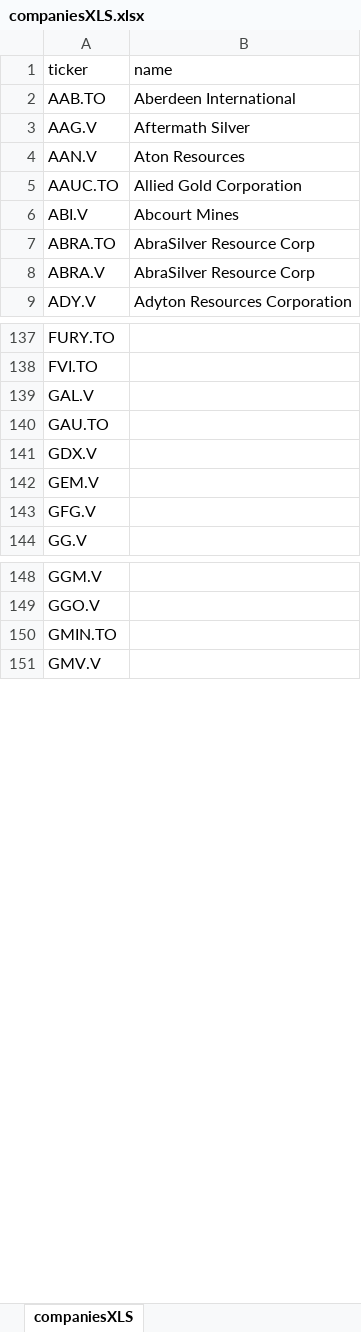
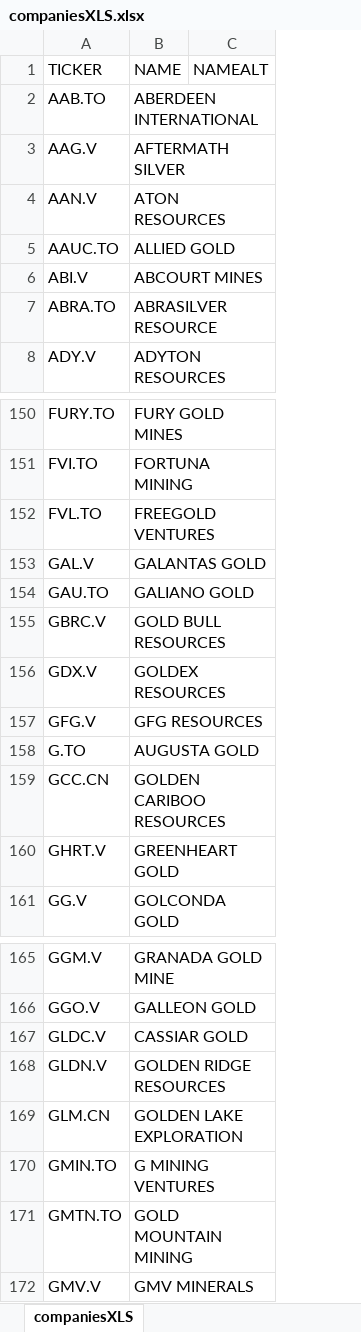
Before and after one commit to AdamKAstro/gold-silver-analysis, an Excel workbook: public/data/companiesXLS.xlsx, sheet companiesXLS, drawn as a sheet; only a part is shown, gaps mark what is left out; values as stored, in another font and other column widths than the file's, no borders; removed rows and columns are numbered as before the commit, all else as after; the diff covers the shown part only; the diff names each change by its address in the sheet, - before the commit and + after, or states it on an @@ line.

```diff
--- a/public/data/companiesXLS.xlsx (sheet companiesXLS)
+++ b/public/data/companiesXLS.xlsx (sheet companiesXLS)
-column B (name), rows 2-7: Aberdeen International | Aftermath Silver | Aton Resources | Allied Gold Corporation | Abcourt Mines | AbraSilver Resource Corp; row 9: Adyton Resources Corporation
+column B (NAME), rows 2-8: ABERDEEN INTERNATIONAL | AFTERMATH SILVER | ATON RESOURCES | ALLIED GOLD | ABCOURT MINES | ABRASILVER RESOURCE | ADYTON RESOURCES; rows 150-151: FURY GOLD MINES | FORTUNA MINING; rows 153-154: GALANTAS GOLD | GALIANO GOLD; rows 156-157: GOLDEX RESOURCES | GFG RESOURCES; row 161: GOLCONDA GOLD; rows 165-166: GRANADA GOLD MINE | GALLEON GOLD; row 170: G MINING VENTURES; row 172: GMV MINERALS
+column C (NAMEALT), empty
-A1: ticker
+A1: TICKER
-row 8: ABRA.V | AbraSilver Resource Corp
+row 152: FVL.TO | FREEGOLD VENTURES
+row 155: GBRC.V | GOLD BULL RESOURCES
-row 142: GEM.V
+row 158: G.TO | AUGUSTA GOLD
+row 159: GCC.CN | GOLDEN CARIBOO RESOURCES
+row 160: GHRT.V | GREENHEART GOLD
+row 167: GLDC.V | CASSIAR GOLD
+row 168: GLDN.V | GOLDEN RIDGE RESOURCES
+row 169: GLM.CN | GOLDEN LAKE EXPLORATION
+row 171: GMTN.TO | GOLD MOUNTAIN MINING
```
Also changed, not shown: 40 added rows, 4 removed rows and 7 edited cells elsewhere in this sheet, 9 other files.
